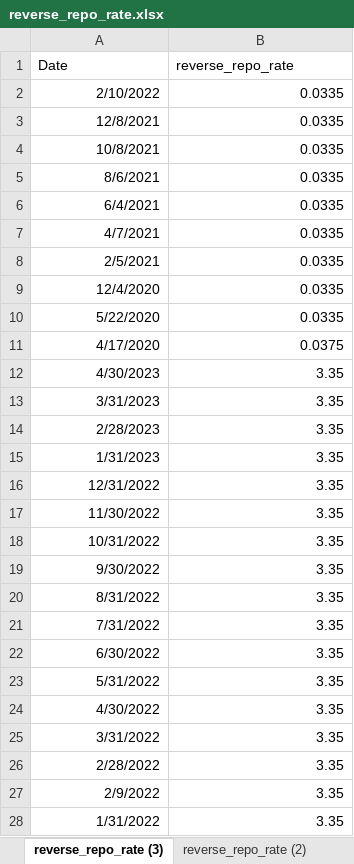
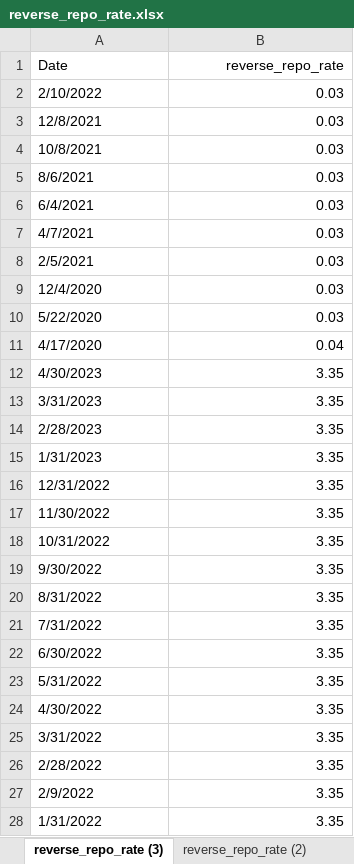
Before and after one commit to Adityaa-Sharma/inflation_prediction_project, an Excel workbook: excel_files/reverse_repo_rate.xlsx, sheet reverse_repo_rate (3), drawn as a sheet; only a part is shown; values as stored, in another font and other column widths than the file's, no borders; table styles not drawn; the diff covers the shown part only; the diff names each change by its address in the sheet, - before the commit and + after, or states it on an @@ line.

```diff
--- a/excel_files/reverse_repo_rate.xlsx (sheet reverse_repo_rate (3))
+++ b/excel_files/reverse_repo_rate.xlsx (sheet reverse_repo_rate (3))
-B1 alignment: left
+B1 alignment: right
-A2:A28 alignment: right
+A2:A28 alignment: left
-B2:B10 (reverse_repo_rate): 0.0335
+B2:B10 (reverse_repo_rate): 0.03
-B11 (reverse_repo_rate): 0.0375
+B11 (reverse_repo_rate): 0.04
```
Also changed, not shown: 62 edited cells and cell formats elsewhere in this sheet, excel_files/M2_data_excel.xlsx, excel_files/broad_money_monthly.xlsx.
